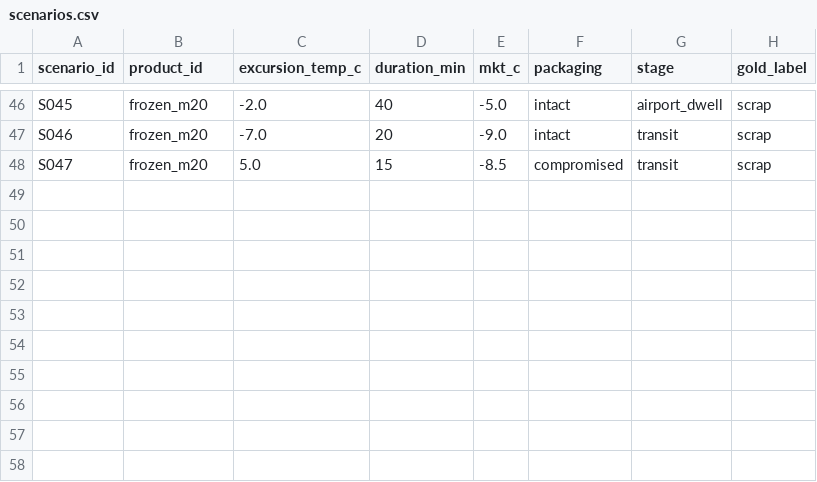
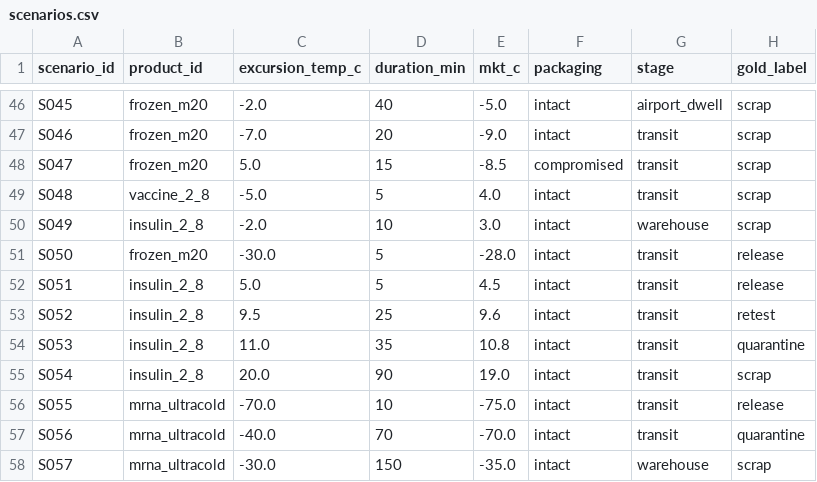
Before and after one commit to Frostash030612/PharmaColdOps, a CSV file: data/scenarios/scenarios.csv, drawn as a sheet; only a part is shown, gaps mark what is left out; the diff names each change by its address in the sheet, - before the commit and + after, or states it on an @@ line.

```diff
--- a/data/scenarios/scenarios.csv
+++ b/data/scenarios/scenarios.csv
+row 49: S048 | vaccine_2_8 | -5.0 | 5 | 4.0 | intact | transit | scrap
+row 50: S049 | insulin_2_8 | -2.0 | 10 | 3.0 | intact | warehouse | scrap
+row 51: S050 | frozen_m20 | -30.0 | 5 | -28.0 | intact | transit | release
+row 52: S051 | insulin_2_8 | 5.0 | 5 | 4.5 | intact | transit | release
+row 53: S052 | insulin_2_8 | 9.5 | 25 | 9.6 | intact | transit | retest
+row 54: S053 | insulin_2_8 | 11.0 | 35 | 10.8 | intact | transit | quarantine
+row 55: S054 | insulin_2_8 | 20.0 | 90 | 19.0 | intact | transit | scrap
+row 56: S055 | mrna_ultracold | -70.0 | 10 | -75.0 | intact | transit | release
+row 57: S056 | mrna_ultracold | -40.0 | 70 | -70.0 | intact | transit | quarantine
+row 58: S057 | mrna_ultracold | -30.0 | 150 | -35.0 | intact | warehouse | scrap
```
Also changed, not shown: 8 other files.
